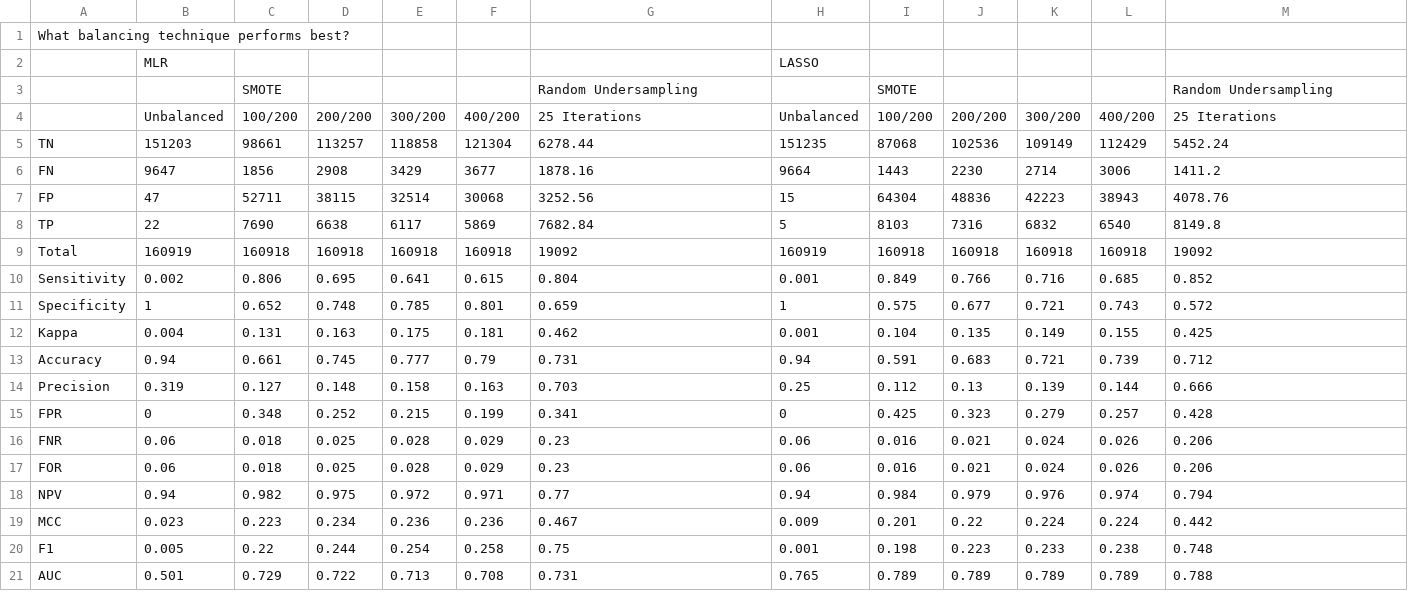
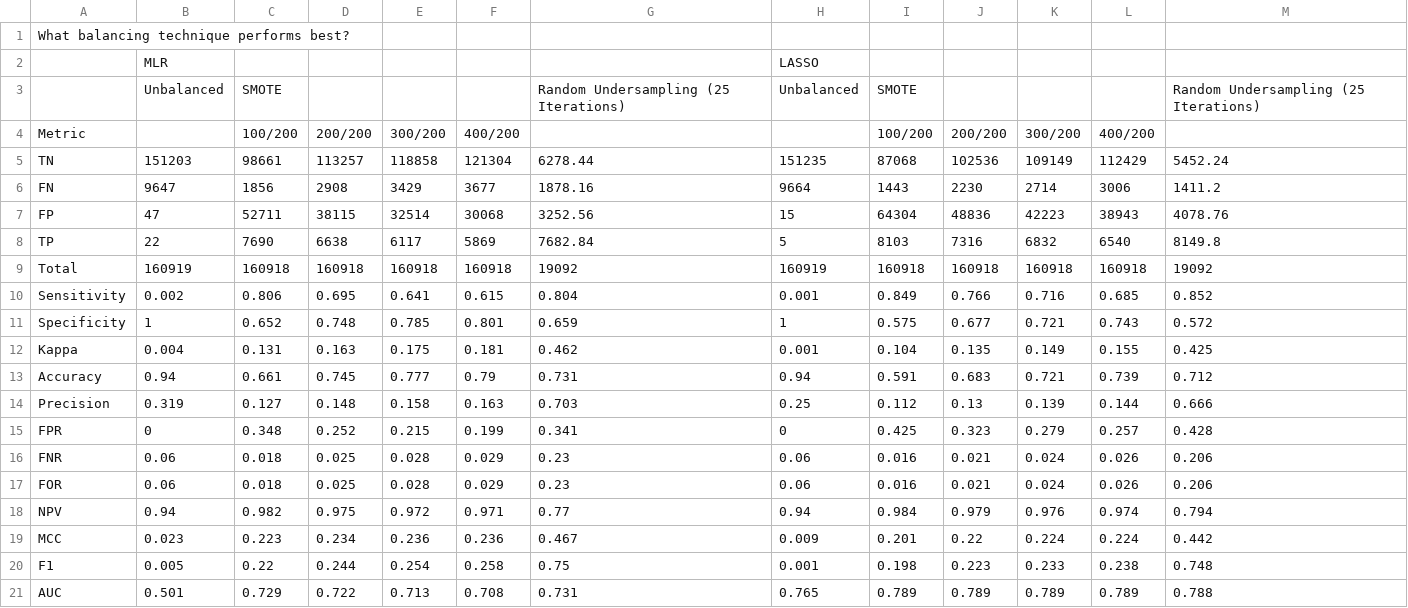
Before and after one commit to stilianoudakis/TAD_predictive_modeling, a CSV file: Manuscript/Tables/gm12878_classimbalance.csv, drawn as a sheet.

```diff
--- a/Manuscript/Tables/gm12878_classimbalance.csv
+++ b/Manuscript/Tables/gm12878_classimbalance.csv
@@ -2,4 +2,4 @@ What balancing technique performs best?,,,,,,,,,,,,
 ,MLR,,,,,,LASSO,,,,,
-,,SMOTE,,,,Random Undersampling,,SMOTE,,,,Random Undersampling
-,Unbalanced,100/200,200/200,300/200,400/200,25 Iterations,Unbalanced,100/200,200/200,300/200,400/200,25 Iterations
+,Unbalanced,SMOTE,,,,Random Undersampling (25 Iterations),Unbalanced,SMOTE,,,,Random Undersampling (25 Iterations)
+Metric,,100/200,200/200,300/200,400/200,,,100/200,200/200,300/200,400/200,
 TN,151203,98661,113257,118858,121304,6278.44,151235,87068,102536,109149,112429,5452.24
```
Also changed, not shown: Manuscript/Tables/gm12878_counts_V_distances.csv, Manuscript/Tables/gm12878_normalization.csv.
